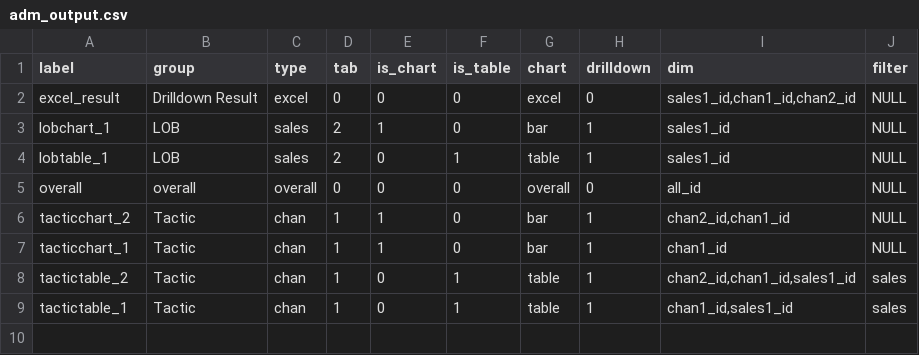
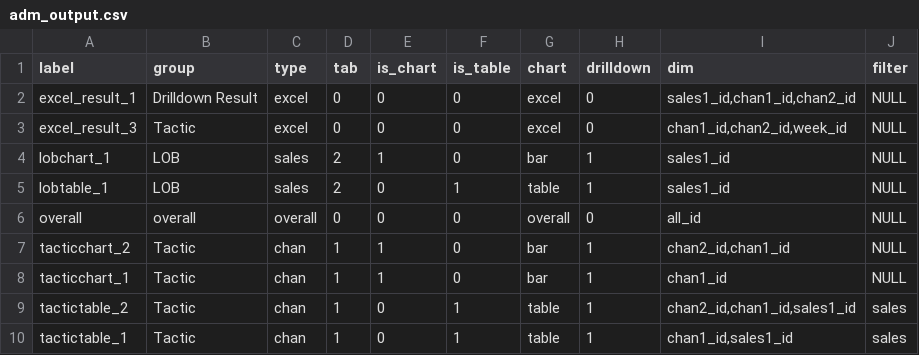
Before and after one commit to truesightconsulting/telenet, a CSV file: admin/opt/admin/adm_output.csv, drawn as a sheet.

Commit message:
update output

```diff
--- a/admin/opt/admin/adm_output.csv
+++ b/admin/opt/admin/adm_output.csv
@@ -1,3 +1,4 @@
 label,group,type,tab,is_chart,is_table,chart,drilldown,dim,filter
-excel_result,Drilldown Result,excel,0,0,0,excel,0,"sales1_id,chan1_id,chan2_id",NULL
+excel_result_1,Drilldown Result,excel,0,0,0,excel,0,"sales1_id,chan1_id,chan2_id",NULL
+excel_result_3,Tactic,excel,0,0,0,excel,0,"chan1_id,chan2_id,week_id",NULL
 lobchart_1,LOB,sales,2,1,0,bar,1,sales1_id,NULL
```
